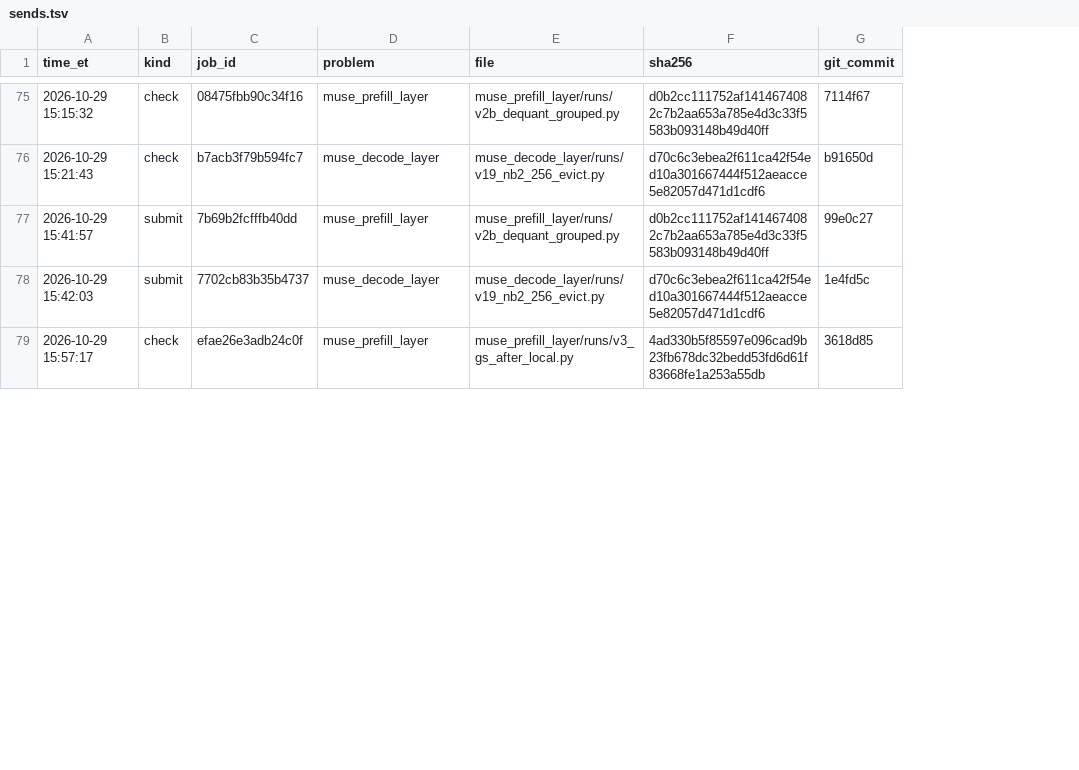
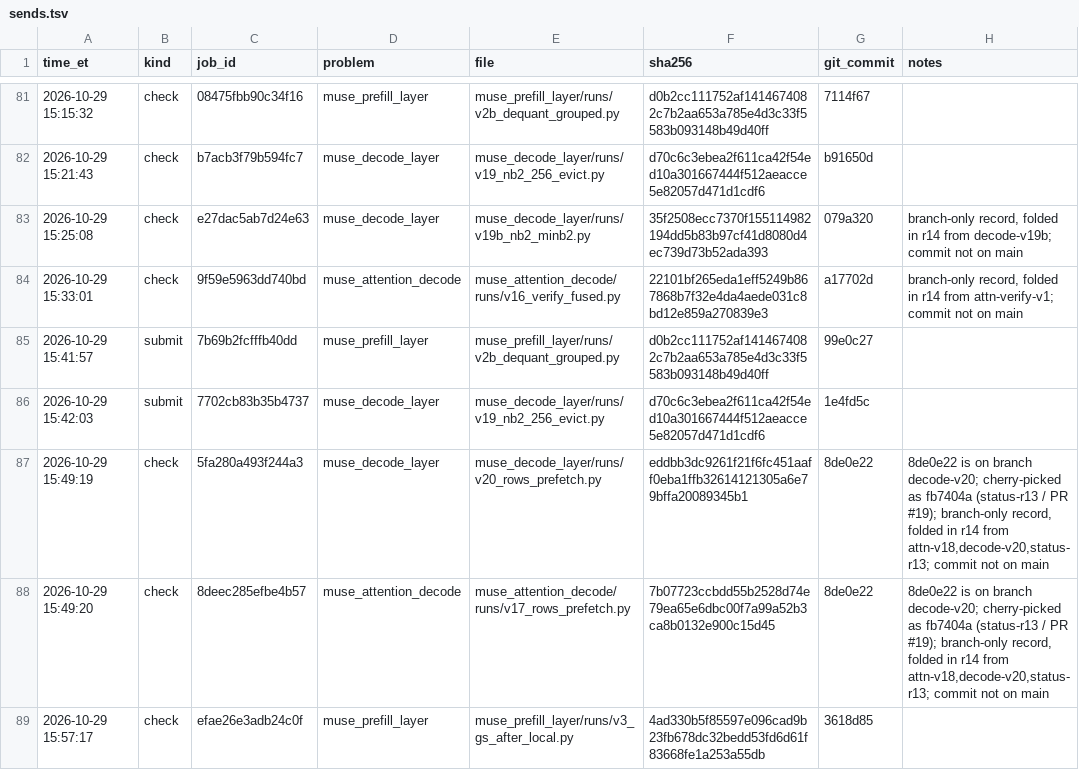
Before and after one commit to arman-dogru/open-kernel-challenge, a TSV file: sends.tsv, drawn as a sheet; only a part is shown, gaps mark what is left out; the diff covers the shown part only; the diff names each change by its address in the sheet, - before the commit and + after, or states it on an @@ line.

Commit message:
records r14: v23 submit + v22 fresh check in STATUS, sends.tsv notes column + branch-only rows, ledger regenerated, v23 .cu memory clobbers, #20/#21/#19 nits

```diff
--- a/sends.tsv
+++ b/sends.tsv
+column H (notes), empty
+row 83: 2026-10-29 15:25:08 | check | e27dac5ab7d24e63 | muse_decode_layer | muse_decode_layer/runs/v19b_nb2_minb2.py | 35f2508ecc7370f155114982194dd5b83b97cf41d8080d4ec739d73b52ada393 | 079a320 | branch-only record, folded in r14 from decode-v19b; commit not on main
+row 84: 2026-10-29 15:33:01 | check | 9f59e5963dd740bd | muse_attention_decode | muse_attention_decode/runs/v16_verify_fused.py | 22101bf265eda1eff5249b867868b7f32e4da4aede031c8bd12e859a270839e3 | a17702d | branch-only record, folded in r14 from attn-verify-v1; commit not on main
+row 87: 2026-10-29 15:49:19 | check | 5fa280a493f244a3 | muse_decode_layer | muse_decode_layer/runs/v20_rows_prefetch.py | eddbb3dc9261f21f6fc451aaff0eba1ffb32614121305a6e79bffa20089345b1 | 8de0e22 | 8de0e22 is on branch decode-v20; cherry-picked as fb7404a (status-r13 / PR #19); branch-only record, folded in r14 from attn-v18,decode-v20,status-r13; commit not on main
+row 88: 2026-10-29 15:49:20 | check | 8deec285efbe4b57 | muse_attention_decode | muse_attention_decode/runs/v17_rows_prefetch.py | 7b07723ccbdd55b2528d74e79ea65e6dbc00f7a99a52b3ca8b0132e900c15d45 | 8de0e22 | 8de0e22 is on branch decode-v20; cherry-picked as fb7404a (status-r13 / PR #19); branch-only record, folded in r14 from attn-v18,decode-v20,status-r13; commit not on main
```
Also changed, not shown: 14 added rows and 13 edited cells elsewhere in this file, 4 other files.
